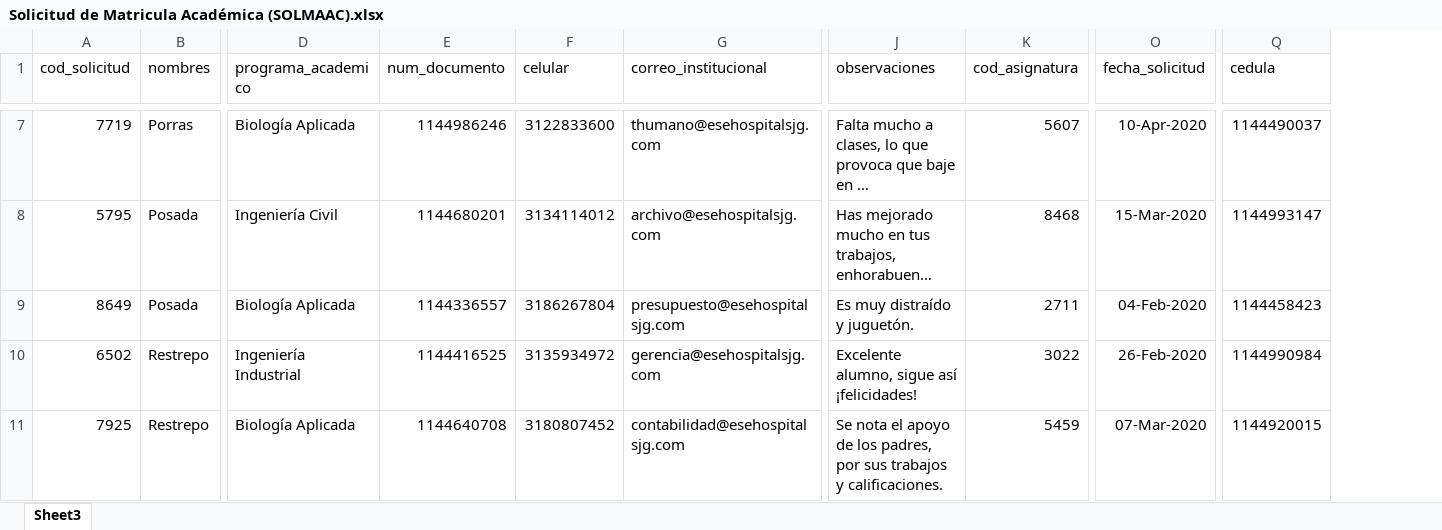
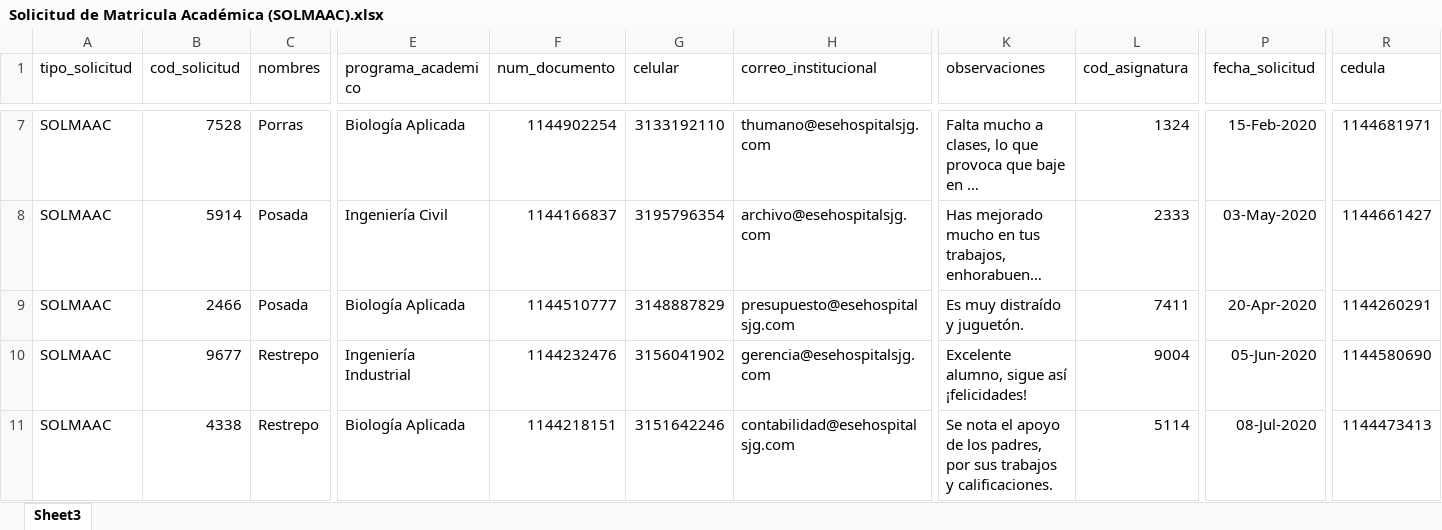
Before and after one commit to jcavila44/dosificador, an Excel workbook: Dosificador/Documentos/Solicitud de Matricula Académica (SOLMAAC).xlsx, sheet Sheet3, drawn as a sheet; only a part is shown, gaps mark what is left out; long unchanged cells end in …; values as stored, in another font and other column widths than the file's, no borders; addresses are those after the commit; the diff covers the shown part only; the diff names each change by its address in the sheet, - before the commit and + after, or states it on an @@ line.

```diff
--- a/Dosificador/Documentos/Solicitud de Matricula Académica (SOLMAAC).xlsx (sheet Sheet3)
+++ b/Dosificador/Documentos/Solicitud de Matricula Académica (SOLMAAC).xlsx (sheet Sheet3)
+column A (tipo_solicitud), rows 7-11: all SOLMAAC
-B7 (cod_solicitud): 7719
+B7 (cod_solicitud): 7528
-F7 (num_documento): 1144986246
+F7 (num_documento): 1144902254
-G7 (celular): 3122833600
+G7 (celular): 3133192110
-L7 (cod_asignatura): 5607
+L7 (cod_asignatura): 1324
-P7 (fecha_solicitud): 10-Apr-2020
+P7 (fecha_solicitud): 15-Feb-2020
-R7 (cedula): 1144490037
+R7 (cedula): 1144681971
-B8 (cod_solicitud): 5795
+B8 (cod_solicitud): 5914
-F8 (num_documento): 1144680201
+F8 (num_documento): 1144166837
-G8 (celular): 3134114012
+G8 (celular): 3195796354
-L8 (cod_asignatura): 8468
+L8 (cod_asignatura): 2333
-P8 (fecha_solicitud): 15-Mar-2020
+P8 (fecha_solicitud): 03-May-2020
-R8 (cedula): 1144993147
+R8 (cedula): 1144661427
-B9 (cod_solicitud): 8649
+B9 (cod_solicitud): 2466
-F9 (num_documento): 1144336557
+F9 (num_documento): 1144510777
-G9 (celular): 3186267804
+G9 (celular): 3148887829
-L9 (cod_asignatura): 2711
+L9 (cod_asignatura): 7411
-P9 (fecha_solicitud): 04-Feb-2020
+P9 (fecha_solicitud): 20-Apr-2020
-R9 (cedula): 1144458423
+R9 (cedula): 1144260291
-B10 (cod_solicitud): 6502
+B10 (cod_solicitud): 9677
-F10 (num_documento): 1144416525
+F10 (num_documento): 1144232476
-G10 (celular): 3135934972
+G10 (celular): 3156041902
-L10 (cod_asignatura): 3022
+L10 (cod_asignatura): 9004
-P10 (fecha_solicitud): 26-Feb-2020
+P10 (fecha_solicitud): 05-Jun-2020
-R10 (cedula): 1144990984
+R10 (cedula): 1144580690
-B11 (cod_solicitud): 7925
+B11 (cod_solicitud): 4338
-F11 (num_documento): 1144640708
+F11 (num_documento): 1144218151
-G11 (celular): 3180807452
+G11 (celular): 3151642246
-L11 (cod_asignatura): 5459
+L11 (cod_asignatura): 5114
-P11 (fecha_solicitud): 07-Mar-2020
+P11 (fecha_solicitud): 08-Jul-2020
-R11 (cedula): 1144920015
+R11 (cedula): 1144473413
```
Also changed, not shown: 180 edited cells elsewhere in this sheet, Dosificador/Documentos/Solicitud de Graduacion (SOLGRA).xlsx, Dosificador/Documentos/Solicitud de Matricula Financiera (SOLMAFI)Normal.xlsx, 9 other files.
